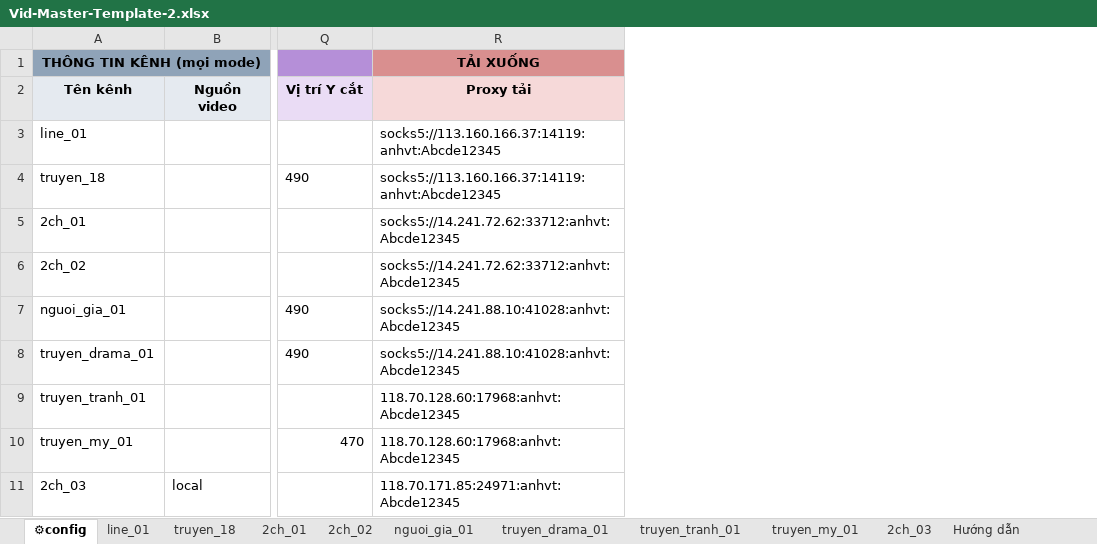
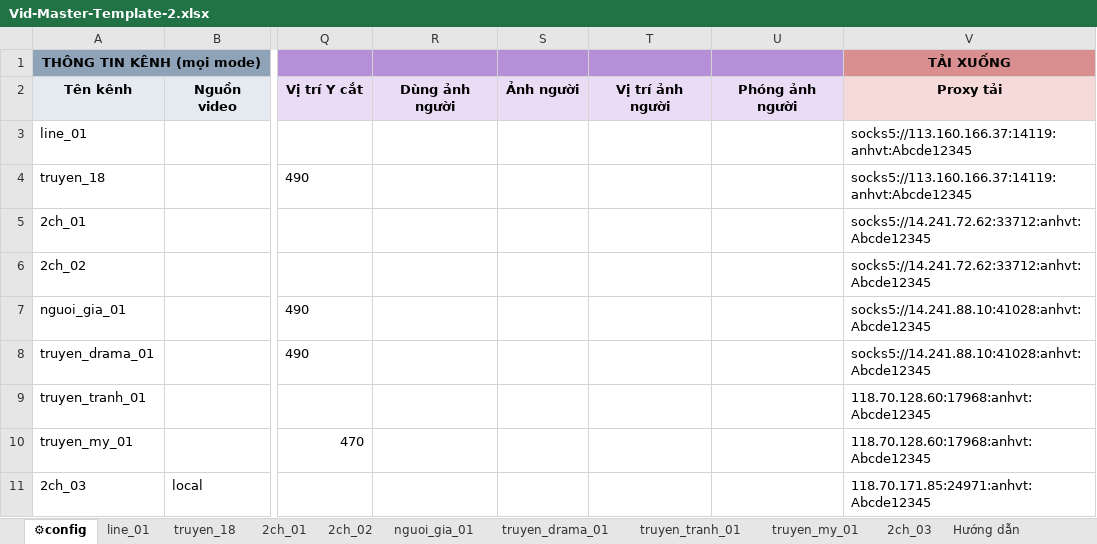
Before and after one commit to Theanhvu1501/cut-video, an Excel workbook: docs/sheet-mau/Vid-Master-Template-2.xlsx, sheet ⚙config, drawn as a sheet; only a part is shown, gaps mark what is left out; values as stored, in another font and other column widths than the file's, no borders; charts and pictures not drawn; the diff names each change by its address in the sheet, - before the commit and + after, or states it on an @@ line.

```diff
--- a/docs/sheet-mau/Vid-Master-Template-2.xlsx (sheet ⚙config)
+++ b/docs/sheet-mau/Vid-Master-Template-2.xlsx (sheet ⚙config)
+column R, row 2: Dùng ảnh người
+column S, row 2: Ảnh người
+column T, row 2: Vị trí ảnh người
+column U, row 2: Phóng ảnh người
```
